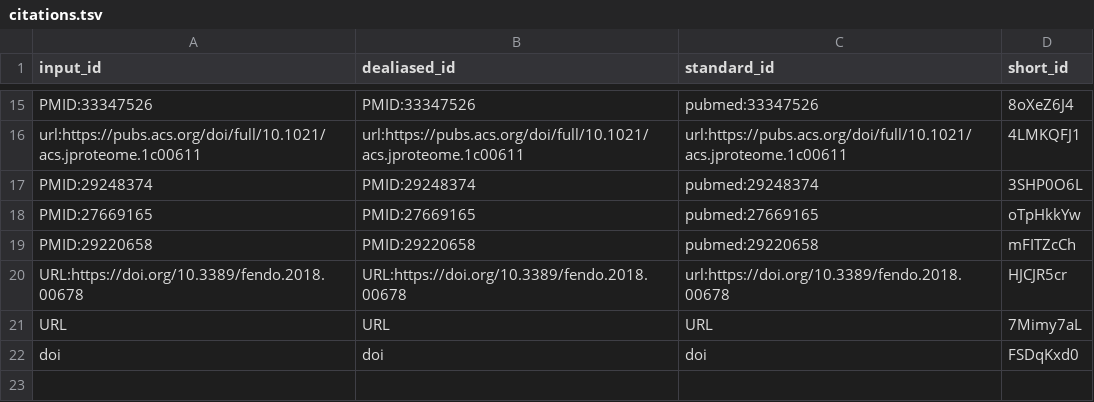
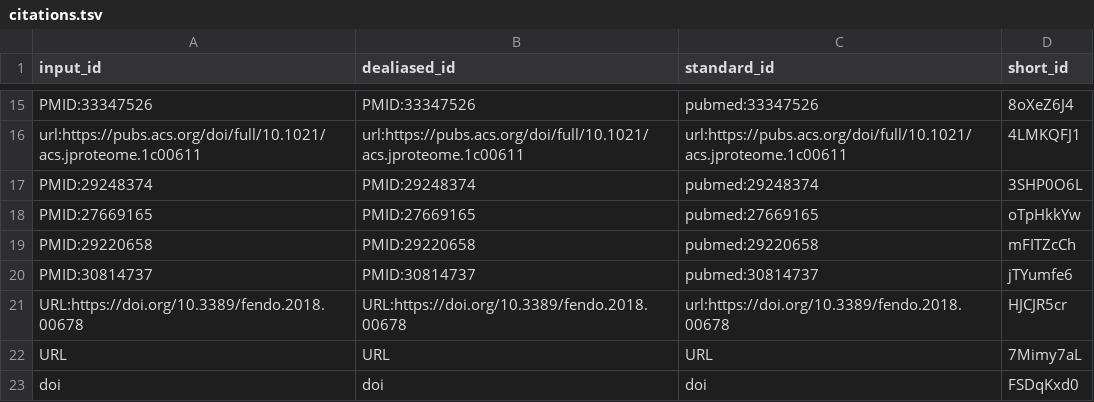
Before and after one commit to jessegmeyerlab/2022-multi-omics-review, a TSV file: citations.tsv, drawn as a sheet; only a part is shown, gaps mark what is left out; the diff names each change by its address in the sheet, - before the commit and + after, or states it on an @@ line.

```diff
--- a/citations.tsv
+++ b/citations.tsv
+row 20: PMID:30814737 | PMID:30814737 | pubmed:30814737 | jTYumfe6
```
Also changed, not shown: 7 other files.
